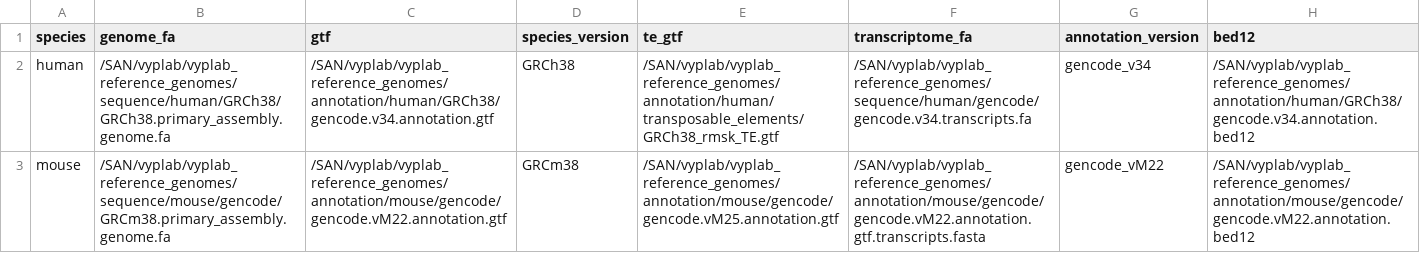
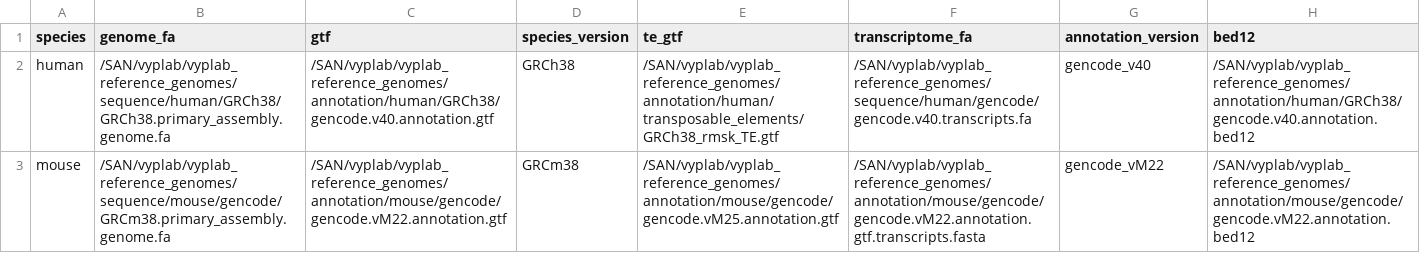
Before and after one commit to frattalab/rna_seq_snakemake, a CSV file: config/reference_files_species.csv, drawn as a sheet.

Commit message:
Update reference_files_species.csv

```diff
--- a/config/reference_files_species.csv
+++ b/config/reference_files_species.csv
@@ -1,3 +1,3 @@
 species,genome_fa,gtf,species_version,te_gtf,transcriptome_fa,annotation_version,bed12
-human,/SAN/vyplab/vyplab_reference_genomes/sequence/human/GRCh38/GRCh38.primary_assembly.genome.fa,/SAN/vyplab/vyplab_reference_genomes/annotation/human/GRCh38/gencode.v34.annotation.gtf,GRCh38,/SAN/vyplab/vyplab_reference_genomes/annotation/human/transposable_elements/GRCh38_rmsk_TE.gtf,/SAN/vyplab/vyplab_reference_genomes/sequence/human/gencode/gencode.v34.transcripts.fa,gencode_v34,/SAN/vyplab/vyplab_reference_genomes/annotation/human/GRCh38/gencode.v34.annotation.bed12
+human,/SAN/vyplab/vyplab_reference_genomes/sequence/human/GRCh38/GRCh38.primary_assembly.genome.fa,/SAN/vyplab/vyplab_reference_genomes/annotation/human/GRCh38/gencode.v40.annotation.gtf,GRCh38,/SAN/vyplab/vyplab_reference_genomes/annotation/human/transposable_elements/GRCh38_rmsk_TE.gtf,/SAN/vyplab/vyplab_reference_genomes/sequence/human/gencode/gencode.v40.transcripts.fa,gencode_v40,/SAN/vyplab/vyplab_reference_genomes/annotation/human/GRCh38/gencode.v40.annotation.bed12
 mouse,/SAN/vyplab/vyplab_reference_genomes/sequence/mouse/gencode/GRCm38.primary_assembly.genome.fa,/SAN/vyplab/vyplab_reference_genomes/annotation/mouse/gencode/gencode.vM22.annotation.gtf,GRCm38,/SAN/vyplab/vyplab_reference_genomes/annotation/mouse/gencode/gencode.vM25.annotation.gtf,/SAN/vyplab/vyplab_reference_genomes/annotation/mouse/gencode/gencode.vM22.annotation.gtf.transcripts.fasta,gencode_vM22,/SAN/vyplab/vyplab_reference_genomes/annotation/mouse/gencode/gencode.vM22.annotation.bed12
```
